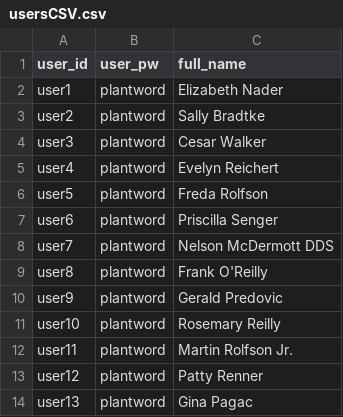
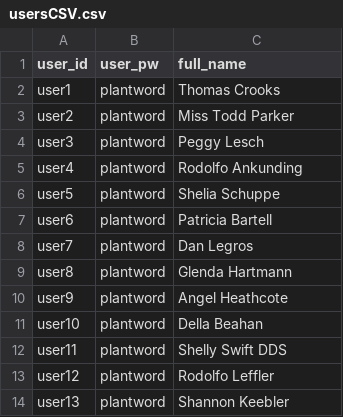
Before and after one commit to alexandoval13/plantHero, a CSV file: server/db/csv/usersCSV.csv, drawn as a sheet.

```diff
--- a/server/db/csv/usersCSV.csv
+++ b/server/db/csv/usersCSV.csv
@@ -1,14 +1,14 @@
 user_id,user_pw,full_name
-user1,plantword,Elizabeth Nader
-user2,plantword,Sally Bradtke
-user3,plantword,Cesar Walker
-user4,plantword,Evelyn Reichert
-user5,plantword,Freda Rolfson
-user6,plantword,Priscilla Senger
-user7,plantword,Nelson McDermott DDS
-user8,plantword,Frank O'Reilly
-user9,plantword,Gerald Predovic
-user10,plantword,Rosemary Reilly
-user11,plantword,Martin Rolfson Jr.
-user12,plantword,Patty Renner
-user13,plantword,Gina Pagac
+user1,plantword,Thomas Crooks
+user2,plantword,Miss Todd Parker
+user3,plantword,Peggy Lesch
+user4,plantword,Rodolfo Ankunding
+user5,plantword,Shelia Schuppe
+user6,plantword,Patricia Bartell
+user7,plantword,Dan Legros
+user8,plantword,Glenda Hartmann
+user9,plantword,Angel Heathcote
+user10,plantword,Della Beahan
+user11,plantword,Shelly Swift DDS
+user12,plantword,Rodolfo Leffler
+user13,plantword,Shannon Keebler
```
Also changed, not shown: server/db/csv/categoriesCSV.csv, server/db/csv/plantsCSV.csv, 4 other files.
